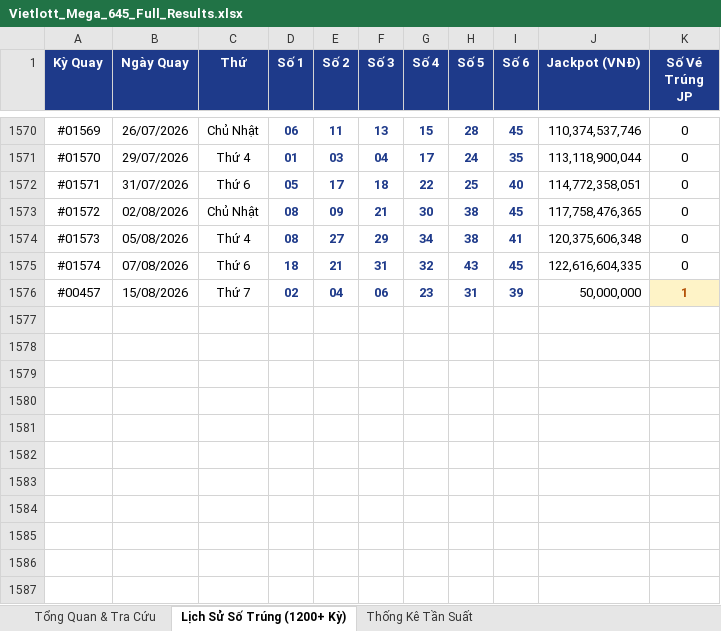
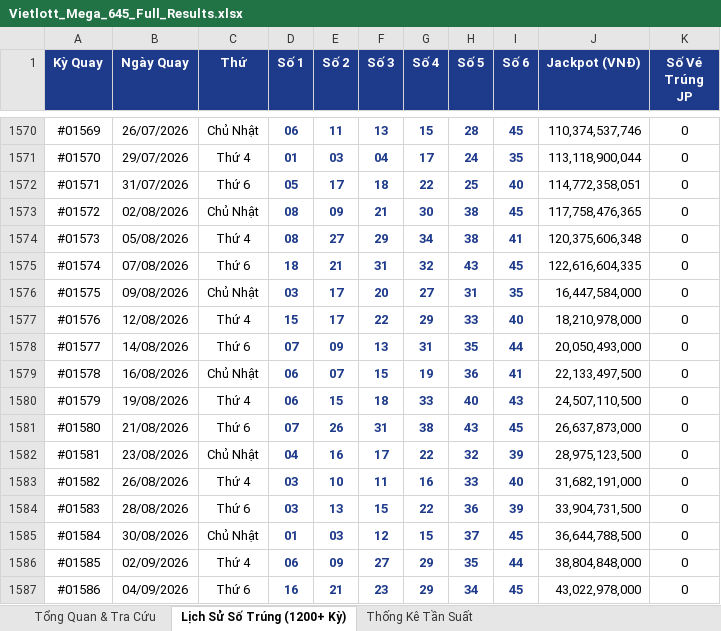
Before and after one commit to thaitranduc/autobot, an Excel workbook: Vietlott_Mega_645_Full_Results.xlsx, sheet Lịch Sử Số Trúng (1200+ Kỳ), drawn as a sheet; only a part is shown, gaps mark what is left out; values as stored, in another font and other column widths than the file's, no borders; removed rows and columns are numbered as before the commit, all else as after; the diff names each change by its address in the sheet, - before the commit and + after, or states it on an @@ line.

```diff
--- a/Vietlott_Mega_645_Full_Results.xlsx (sheet Lịch Sử Số Trúng (1200+ Kỳ))
+++ b/Vietlott_Mega_645_Full_Results.xlsx (sheet Lịch Sử Số Trúng (1200+ Kỳ))
-row 1576: #00457 | 15/08/2026 | Thứ 7 | 02 | 04 | 06 | 23 | 31 | 39 | 50,000,000 | 1
+row 1576: #01575 | 09/08/2026 | Chủ Nhật | 03 | 17 | 20 | 27 | 31 | 35 | 16,447,584,000 | 0
+row 1577: #01576 | 12/08/2026 | Thứ 4 | 15 | 17 | 22 | 29 | 33 | 40 | 18,210,978,000 | 0
+row 1578: #01577 | 14/08/2026 | Thứ 6 | 07 | 09 | 13 | 31 | 35 | 44 | 20,050,493,000 | 0
+row 1579: #01578 | 16/08/2026 | Chủ Nhật | 06 | 07 | 15 | 19 | 36 | 41 | 22,133,497,500 | 0
+row 1580: #01579 | 19/08/2026 | Thứ 4 | 06 | 15 | 18 | 33 | 40 | 43 | 24,507,110,500 | 0
+row 1581: #01580 | 21/08/2026 | Thứ 6 | 07 | 26 | 31 | 38 | 43 | 45 | 26,637,873,000 | 0
+row 1582: #01581 | 23/08/2026 | Chủ Nhật | 04 | 16 | 17 | 22 | 32 | 39 | 28,975,123,500 | 0
+row 1583: #01582 | 26/08/2026 | Thứ 4 | 03 | 10 | 11 | 16 | 33 | 40 | 31,682,191,000 | 0
+row 1584: #01583 | 28/08/2026 | Thứ 6 | 03 | 13 | 15 | 22 | 36 | 39 | 33,904,731,500 | 0
+row 1585: #01584 | 30/08/2026 | Chủ Nhật | 01 | 03 | 12 | 15 | 37 | 45 | 36,644,788,500 | 0
+row 1586: #01585 | 02/09/2026 | Thứ 4 | 06 | 09 | 27 | 29 | 35 | 44 | 38,804,848,000 | 0
+row 1587: #01586 | 04/09/2026 | Thứ 6 | 16 | 21 | 23 | 29 | 34 | 45 | 43,022,978,000 | 0
```
Also changed, not shown: charts or pictures, 1 other file.
